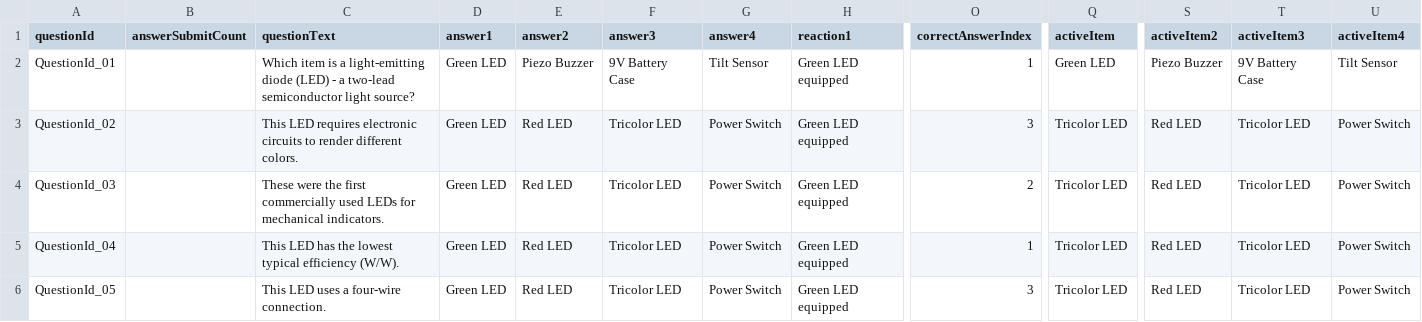
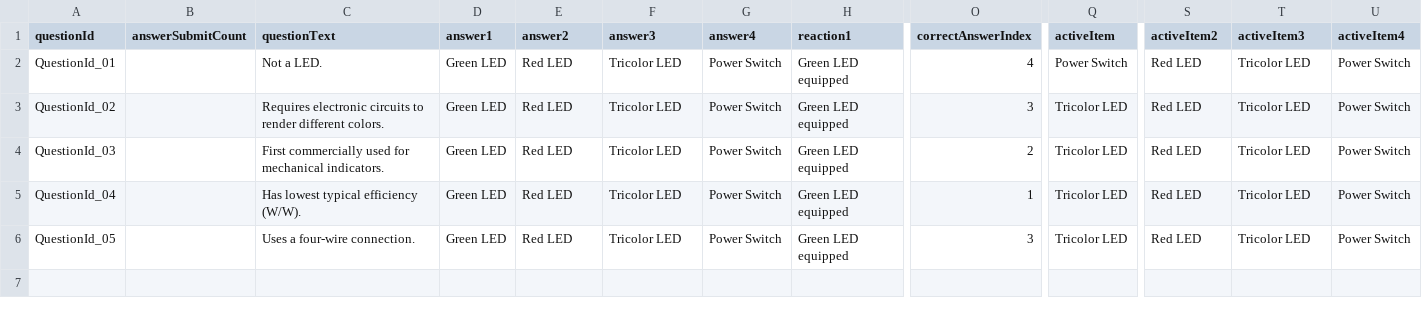
Before and after one commit to edwerner/TextBasedAndroidGame1, a CSV file: res/raw/quiz_item_copy.csv, drawn as a sheet; only a part is shown, gaps mark what is left out; the diff names each change by its address in the sheet, - before the commit and + after, or states it on an @@ line.

Commit message:
quizitem answered index bugfix

```diff
--- a/res/raw/quiz_item_copy.csv
+++ b/res/raw/quiz_item_copy.csv
-C2 (questionText): Which item is a light-emitting diode (LED) - a two-lead semiconductor light source?
+C2 (questionText): Not a LED.
-E2 (answer2): Piezo Buzzer
+E2 (answer2): Red LED
-F2 (answer3): 9V Battery Case
+F2 (answer3): Tricolor LED
-G2 (answer4): Tilt Sensor
+G2 (answer4): Power Switch
-O2 (correctAnswerIndex): 1
+O2 (correctAnswerIndex): 4
-Q2 (activeItem): Green LED
+Q2 (activeItem): Power Switch
-S2 (activeItem2): Piezo Buzzer
+S2 (activeItem2): Red LED
-T2 (activeItem3): 9V Battery Case
+T2 (activeItem3): Tricolor LED
-U2 (activeItem4): Tilt Sensor
+U2 (activeItem4): Power Switch
-C3 (questionText): This LED requires electronic circuits…
+C3 (questionText): Requires electronic circuits…
-C4 (questionText): These were the first commercially used LEDs for mechanical…
+C4 (questionText): First commercially used for mechanical…
-C5 (questionText): This LED has the lowest typical efficiency (W/W).
+C5 (questionText): Has lowest typical efficiency (W/W).
-C6 (questionText): This LED uses a four-wire connection.
+C6 (questionText): Uses a four-wire connection.
```
Also changed, not shown: 2 other files.
